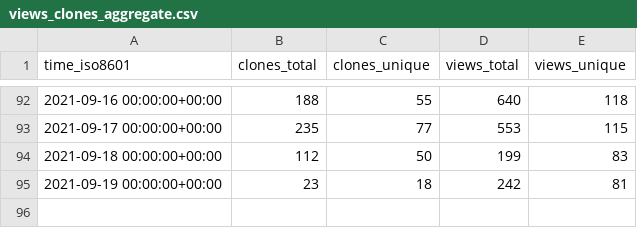
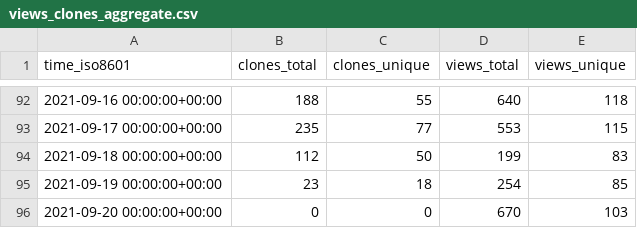
Before and after one commit to DevSCNinja/starport, a CSV file: tendermint/starport/ghrs-data/views_clones_aggregate.csv, drawn as a sheet; only a part is shown, gaps mark what is left out.

```diff
--- a/tendermint/starport/ghrs-data/views_clones_aggregate.csv
+++ b/tendermint/starport/ghrs-data/views_clones_aggregate.csv
@@ -94,2 +94,3 @@ time_iso8601,clones_total,clones_unique,views_total,views_unique
 2021-09-18 00:00:00+00:00,112,50,199,83
-2021-09-19 00:00:00+00:00,23,18,242,81
+2021-09-19 00:00:00+00:00,23,18,254,85
+2021-09-20 00:00:00+00:00,0,0,670,103
```
Also changed, not shown: 1 other file.
